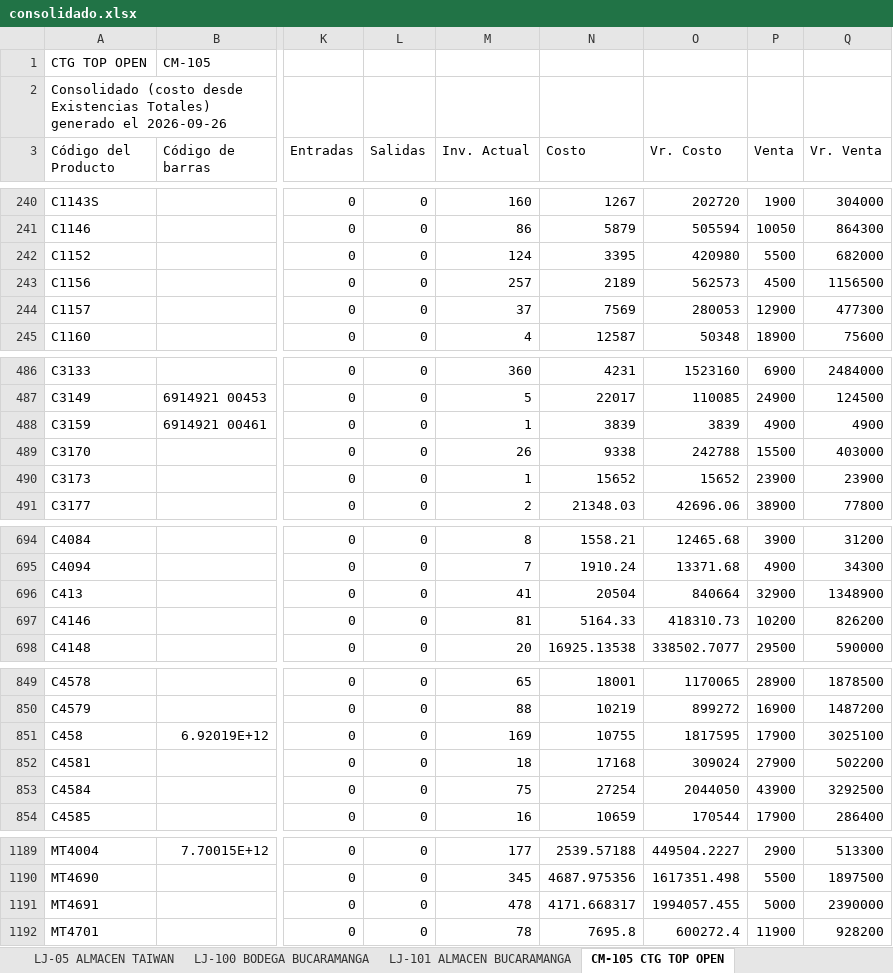
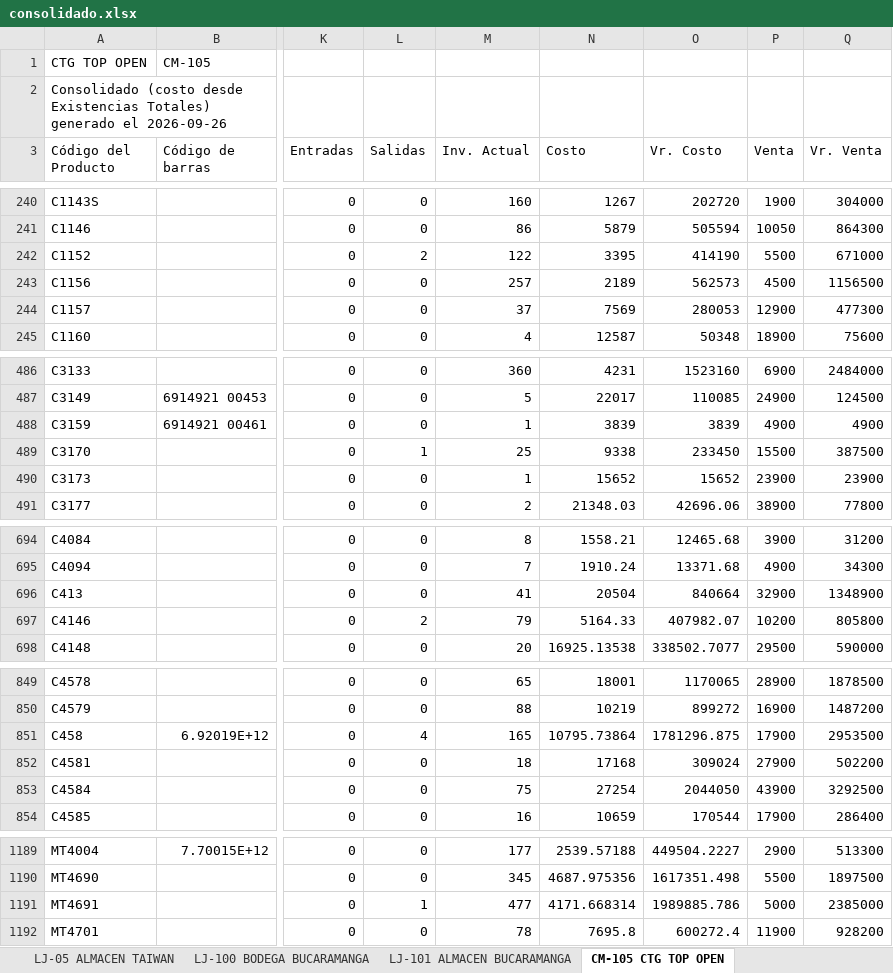
Before and after one commit to jeicardu03/vsummer-dashboard-toys, an Excel workbook: consolidado.xlsx, sheet CM-105 CTG TOP OPEN, drawn as a sheet; only a part is shown, gaps mark what is left out; values as stored, in another font and other column widths than the file's, no borders; the diff covers the shown part only; the diff names each change by its address in the sheet, - before the commit and + after, or states it on an @@ line.

Commit message:
Actualizacion diaria del dashboard de inventarios

```diff
--- a/consolidado.xlsx (sheet CM-105 CTG TOP OPEN)
+++ b/consolidado.xlsx (sheet CM-105 CTG TOP OPEN)
-L242 (Salidas): 0
+L242 (Salidas): 2
-M242 (Inv. Actual): 124
+M242 (Inv. Actual): 122
-O242 (Vr. Costo): 420980
+O242 (Vr. Costo): 414190
-Q242 (Vr. Venta): 682000
+Q242 (Vr. Venta): 671000
-L489 (Salidas): 0
+L489 (Salidas): 1
-M489 (Inv. Actual): 26
+M489 (Inv. Actual): 25
-O489 (Vr. Costo): 242788
+O489 (Vr. Costo): 233450
-Q489 (Vr. Venta): 403000
+Q489 (Vr. Venta): 387500
-L697 (Salidas): 0
+L697 (Salidas): 2
-M697 (Inv. Actual): 81
+M697 (Inv. Actual): 79
-O697 (Vr. Costo): 418310.73
+O697 (Vr. Costo): 407982.07
-Q697 (Vr. Venta): 826200
+Q697 (Vr. Venta): 805800
-L851 (Salidas): 0
+L851 (Salidas): 4
-M851 (Inv. Actual): 169
+M851 (Inv. Actual): 165
-N851 (Costo): 10755
+N851 (Costo): 10795.73864
-O851 (Vr. Costo): 1817595
+O851 (Vr. Costo): 1781296.875
-Q851 (Vr. Venta): 3025100
+Q851 (Vr. Venta): 2953500
-L1191 (Salidas): 0
+L1191 (Salidas): 1
-M1191 (Inv. Actual): 478
+M1191 (Inv. Actual): 477
-N1191 (Costo): 4171.668317
+N1191 (Costo): 4171.668314
-O1191 (Vr. Costo): 1994057.455
+O1191 (Vr. Costo): 1989885.786
-Q1191 (Vr. Venta): 2390000
+Q1191 (Vr. Venta): 2385000
```
Also changed, not shown: 6 edited cells elsewhere in this sheet, sheet CM-02 BOGOTA GRAN MANZANA, sheet LJ-101 ALMACEN BUCARAMANGA, sheet LJ-05 ALMACEN TAIWAN, sheet 02 LOCAL 32, sheet LJ-100 BODEGA BUCARAMANGA, sheet LJ-02 BODEGA CALI, 2 more sheets, bodegas/CM-02.xlsx, bodegas/CM-105.xlsx, 12 other files.
